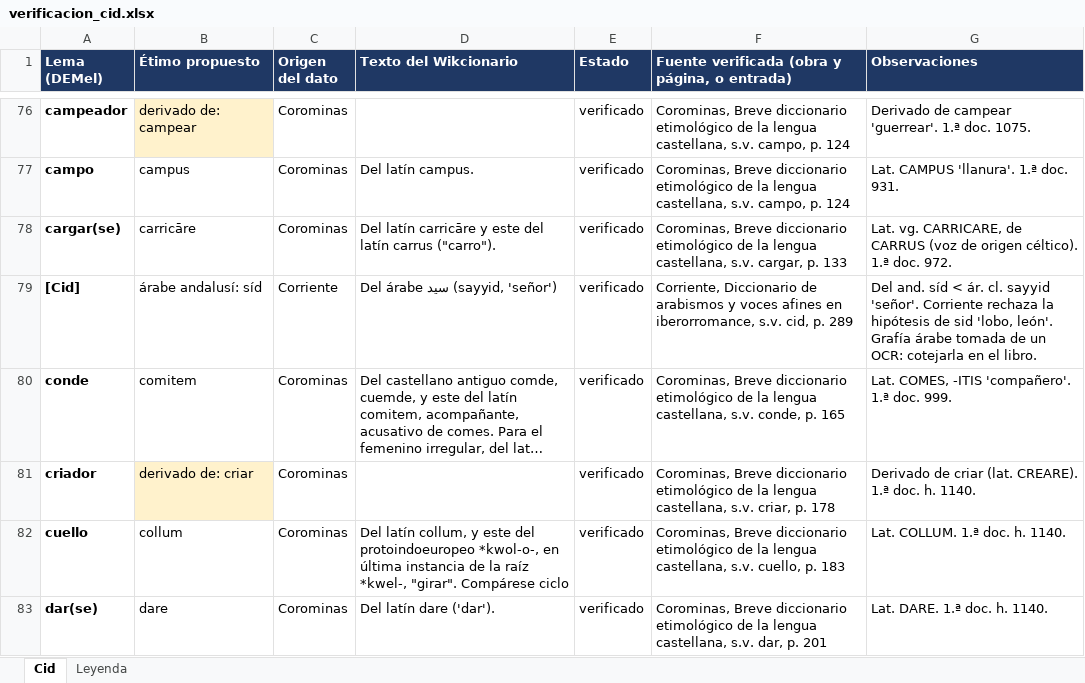
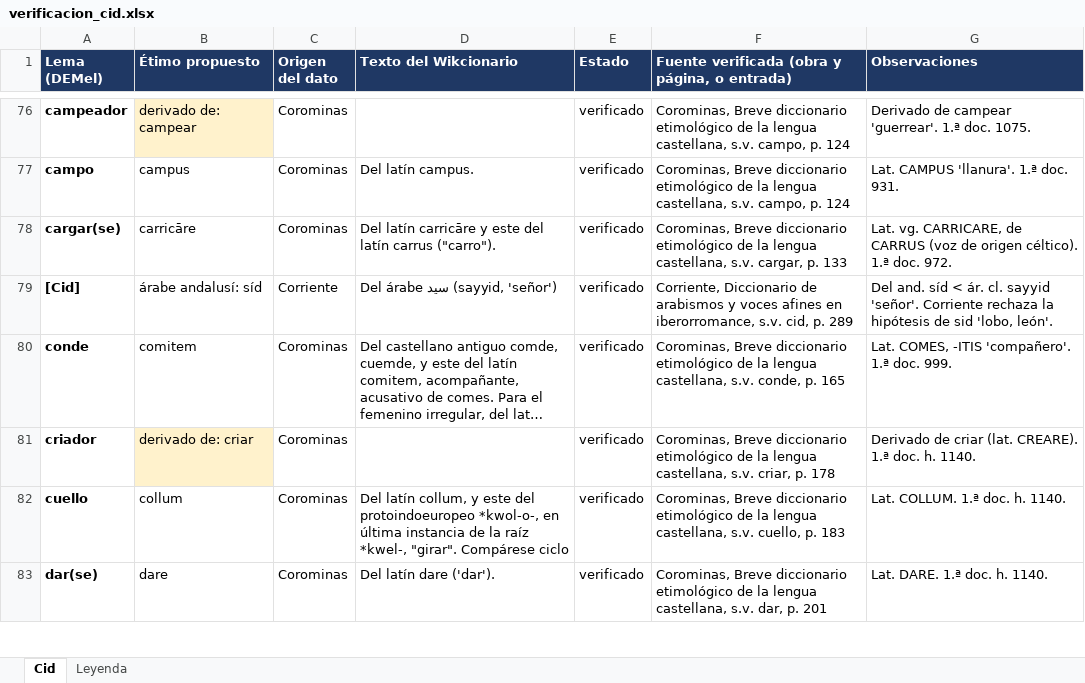
Before and after one commit to frangan97/Hispanicus, an Excel workbook: datos/verificacion_cid.xlsx, sheet Cid, drawn as a sheet; only a part is shown, gaps mark what is left out; long unchanged cells end in …; values as stored, in another font and other column widths than the file's, no borders; the diff covers the shown part only; the diff names each change by its address in the sheet, - before the commit and + after, or states it on an @@ line.

```diff
--- a/datos/verificacion_cid.xlsx (sheet Cid)
+++ b/datos/verificacion_cid.xlsx (sheet Cid)
-G79 (Observaciones): …'lobo, león'. Grafía árabe tomada de un OCR: cotejarla en el libro.
+G79 (Observaciones): …'lobo, león'.
```
Also changed, not shown: 14 edited cells elsewhere in this sheet, 1 other file.
